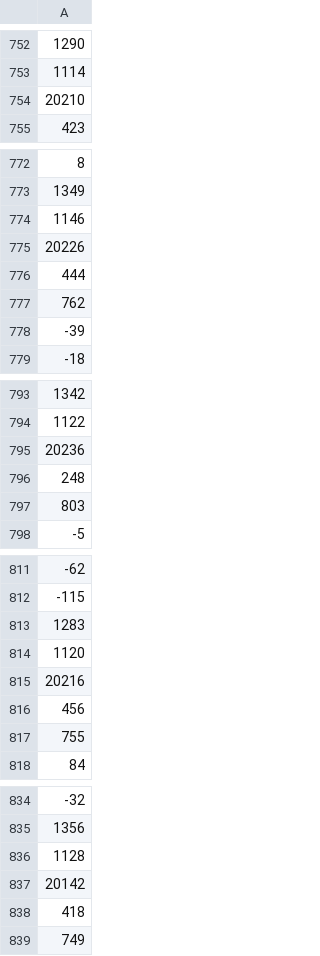
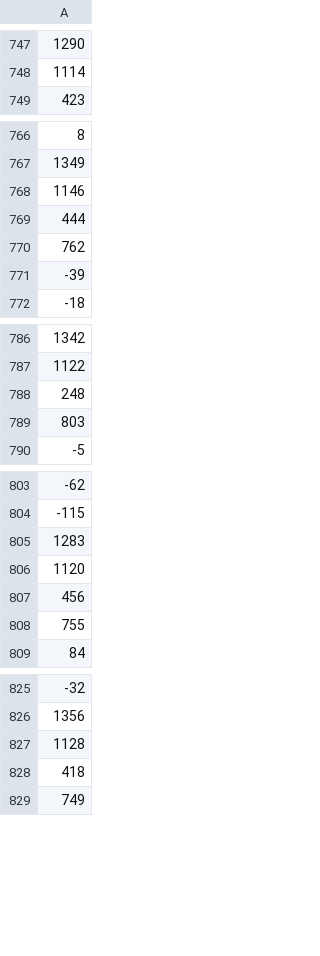
Before and after one commit to roy-y-2023/math2310-project4, a CSV file: trips-analysis/exported-data/40_100479 - scheduleDeviation - 1127.csv, drawn as a sheet; only a part is shown, gaps mark what is left out; the diff covers the shown part only.

```diff
--- a/trips-analysis/exported-data/40_100479 - scheduleDeviation - 1127.csv
+++ b/trips-analysis/exported-data/40_100479 - scheduleDeviation - 1127.csv
@@ -753,3 +748,2 @@
 1114
-20210
 423
@@ -774,3 +768,2 @@
 1146
-20226
 444
@@ -794,3 +787,2 @@
 1122
-20236
 248
@@ -814,3 +806,2 @@
 1120
-20216
 456
@@ -836,3 +827,2 @@
 1128
-20142
 418
```
Also changed, not shown: 28 removed rows elsewhere in this file, 1 other file.
